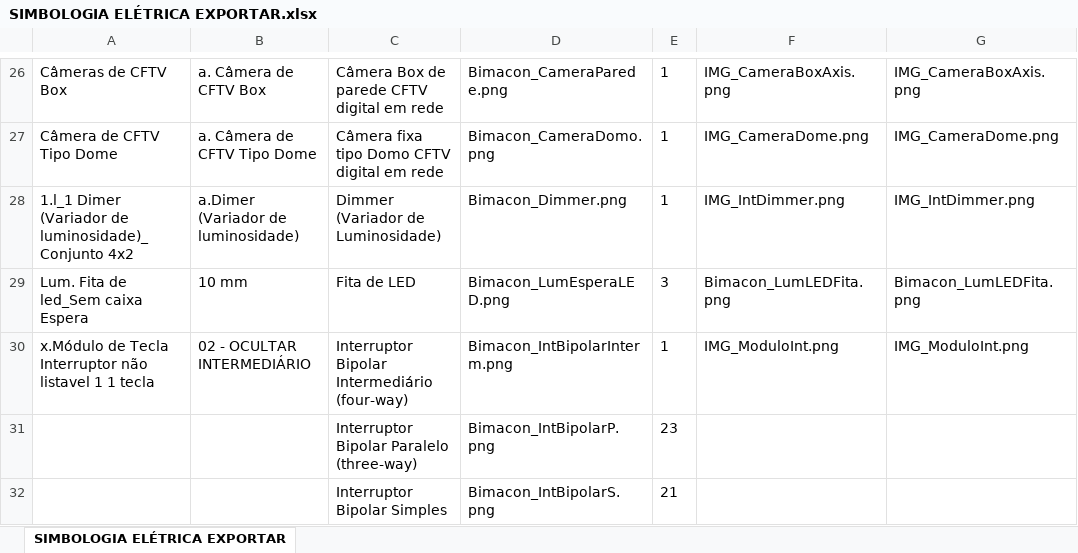
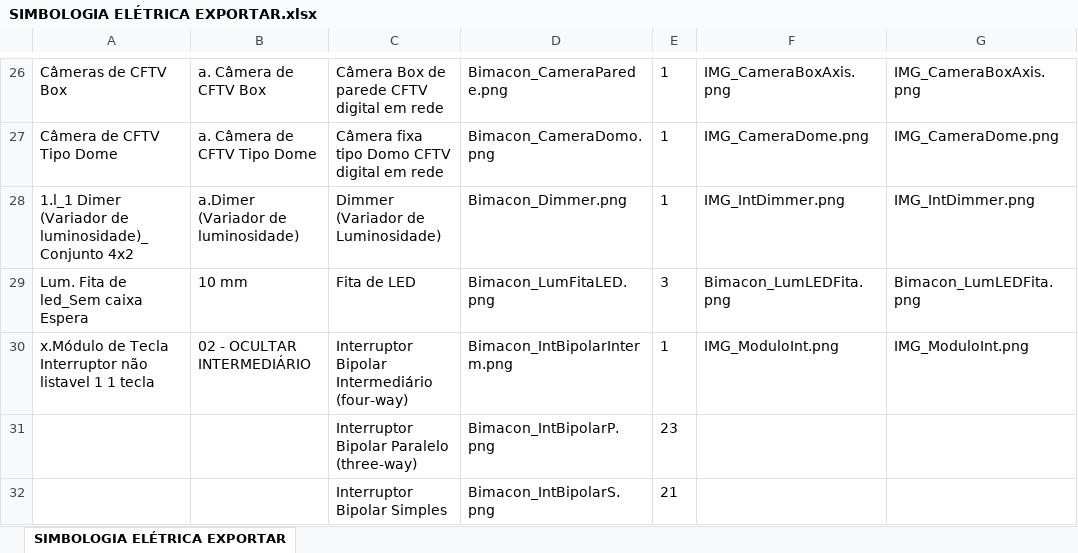
Before and after one commit to jnengenharia/Plugins, an Excel workbook: Bimacon.tab/Imagens_Bimacon/SIMBOLOGIA ELÉTRICA EXPORTAR.xlsx, sheet SIMBOLOGIA ELÉTRICA EXPORTAR, drawn as a sheet; only a part is shown, gaps mark what is left out; values as stored, in another font and other column widths than the file's, no borders; the diff names each change by its address in the sheet, - before the commit and + after, or states it on an @@ line.

```diff
--- a/Bimacon.tab/Imagens_Bimacon/SIMBOLOGIA ELÉTRICA EXPORTAR.xlsx (sheet SIMBOLOGIA ELÉTRICA EXPORTAR)
+++ b/Bimacon.tab/Imagens_Bimacon/SIMBOLOGIA ELÉTRICA EXPORTAR.xlsx (sheet SIMBOLOGIA ELÉTRICA EXPORTAR)
-D29: Bimacon_LumEsperaLED.png
+D29: Bimacon_LumFitaLED.png
```
Also changed, not shown: 2 other files.
